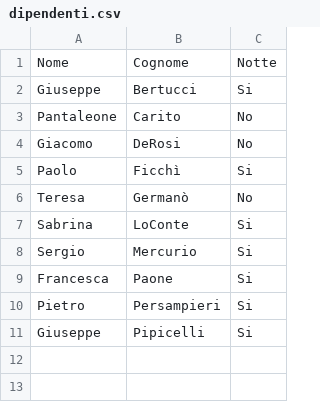
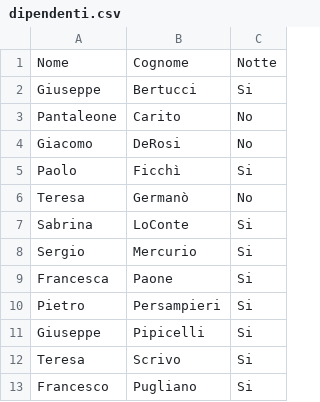
Before and after one commit to testunz/turnidipendenti, a CSV file: dipendenti.csv, drawn as a sheet; the diff names each change by its address in the sheet, - before the commit and + after, or states it on an @@ line.

Commit message:
Update dipendenti.csv

```diff
--- a/dipendenti.csv
+++ b/dipendenti.csv
+row 12: Teresa | Scrivo | Si
+row 13: Francesco | Pugliano | Si
```
